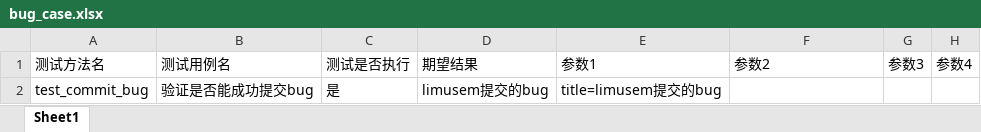
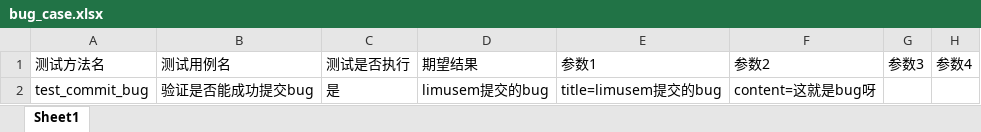
Before and after one commit to liousAlready/P9UI_Tests, an Excel workbook: test_datas/bug_suite/bug_case.xlsx, sheet Sheet1, drawn as a sheet; only a part is shown; values as stored, in another font and other column widths than the file's, no borders; the diff names each change by its address in the sheet, - before the commit and + after, or states it on an @@ line.

```diff
--- a/test_datas/bug_suite/bug_case.xlsx (sheet Sheet1)
+++ b/test_datas/bug_suite/bug_case.xlsx (sheet Sheet1)
-F2: (empty)
+F2: content=这就是bug呀
```
Also changed, not shown: 1 other file.
